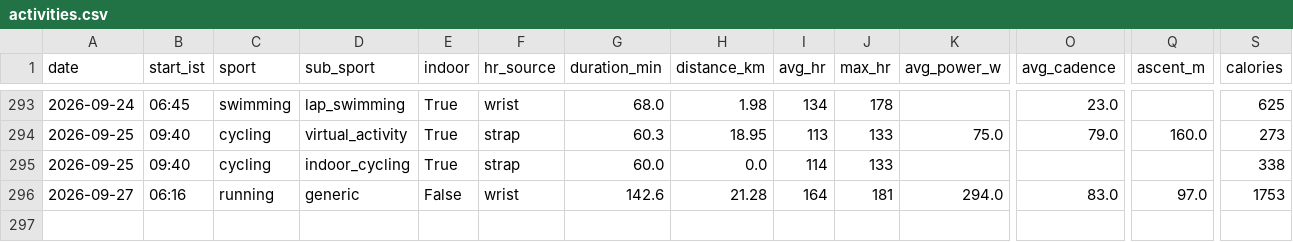
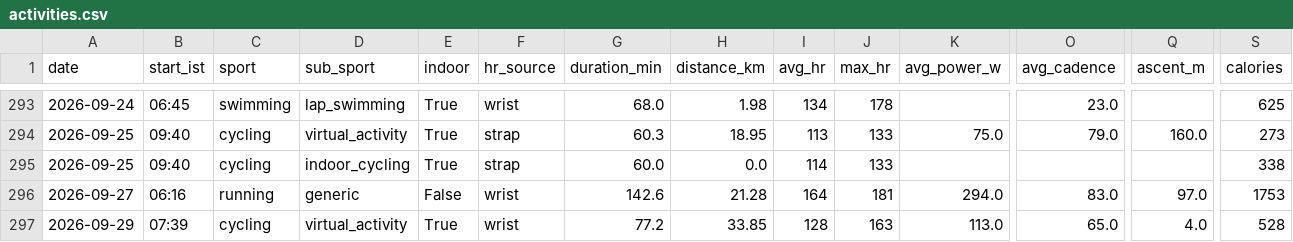
Before and after one commit to 1729rpm/IM70.3, a CSV file: processed/activities.csv, drawn as a sheet; only a part is shown, gaps mark what is left out; rows hold the shown columns only; the diff names each change by its address in the sheet, - before the commit and + after, or states it on an @@ line.

Commit message:
Session 2026-09-29: add ride row to activities.csv

```diff
--- a/processed/activities.csv
+++ b/processed/activities.csv
+row 297: 2026-09-29 | 07:39 | cycling | virtual_activity | True | wrist | 77.2 | 33.85 | 128 | 163 | 113.0 | 65.0 | 4.0 | 528
```
